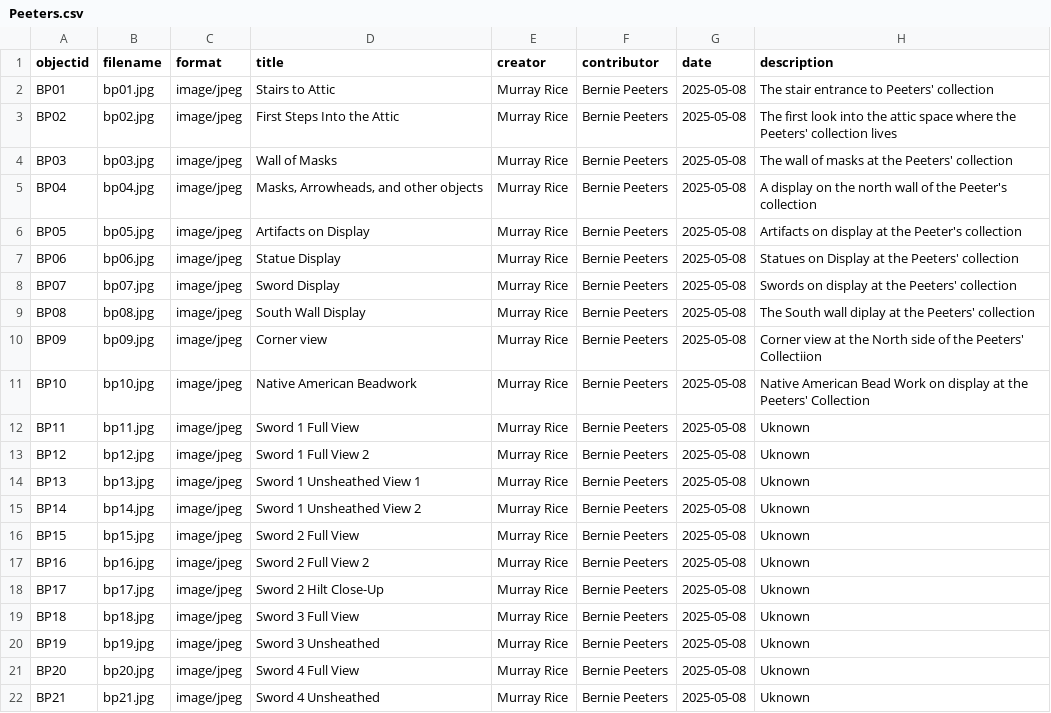
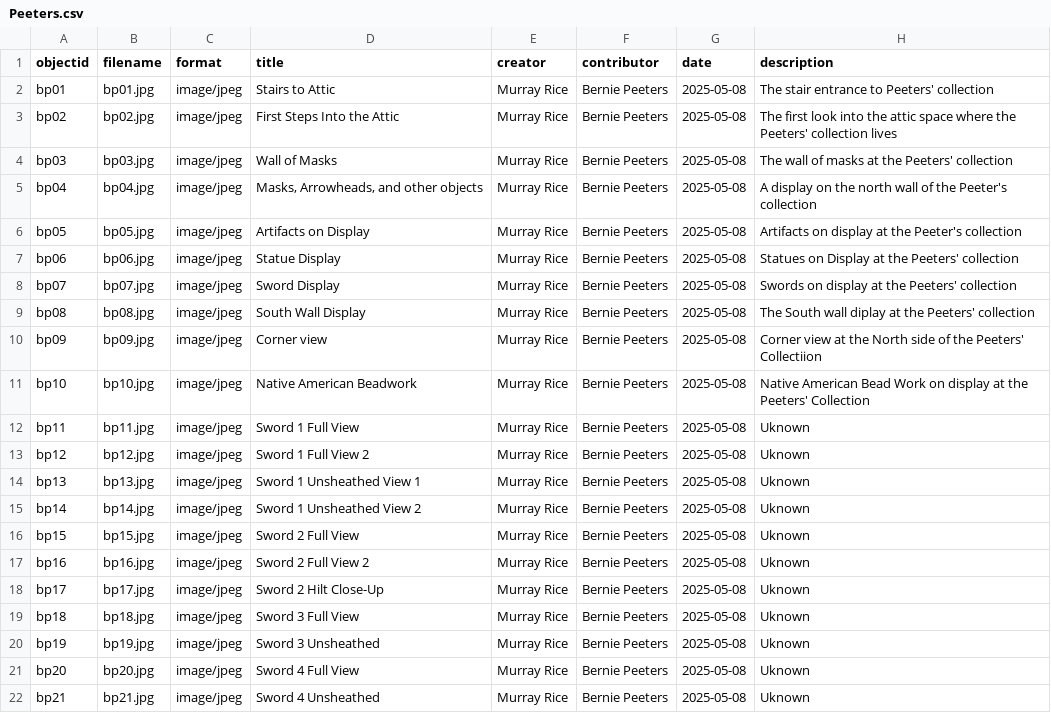
Before and after one commit to murrayleerice/Test-Peeters, a CSV file: _data/Peeters.csv, drawn as a sheet; only a part is shown; the diff names each change by its address in the sheet, - before the commit and + after, or states it on an @@ line.

Commit message:
Add files via upload

```diff
--- a/_data/Peeters.csv
+++ b/_data/Peeters.csv
-A2 (objectid): BP01
+A2 (objectid): bp01
-A3 (objectid): BP02
+A3 (objectid): bp02
-A4 (objectid): BP03
+A4 (objectid): bp03
-A5 (objectid): BP04
+A5 (objectid): bp04
-A6 (objectid): BP05
+A6 (objectid): bp05
-A7 (objectid): BP06
+A7 (objectid): bp06
-A8 (objectid): BP07
+A8 (objectid): bp07
-A9 (objectid): BP08
+A9 (objectid): bp08
-A10 (objectid): BP09
+A10 (objectid): bp09
-A11 (objectid): BP10
+A11 (objectid): bp10
-A12 (objectid): BP11
+A12 (objectid): bp11
-A13 (objectid): BP12
+A13 (objectid): bp12
-A14 (objectid): BP13
+A14 (objectid): bp13
-A15 (objectid): BP14
+A15 (objectid): bp14
-A16 (objectid): BP15
+A16 (objectid): bp15
-A17 (objectid): BP16
+A17 (objectid): bp16
-A18 (objectid): BP17
+A18 (objectid): bp17
-A19 (objectid): BP18
+A19 (objectid): bp18
-A20 (objectid): BP19
+A20 (objectid): bp19
-A21 (objectid): BP20
+A21 (objectid): bp20
-A22 (objectid): BP21
+A22 (objectid): bp21
```
